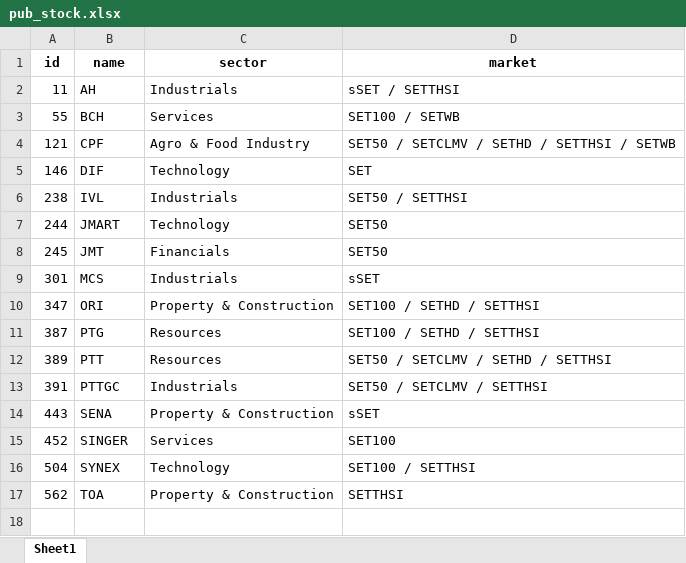
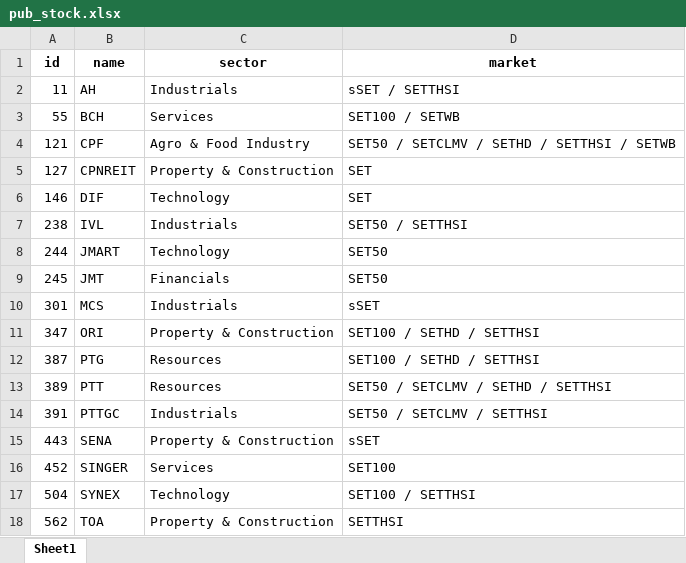
Before and after one commit to santimcs/A5, an Excel workbook: Data/pub_stock.xlsx, sheet Sheet1, drawn as a sheet; values as stored, in another font and other column widths than the file's, no borders; the diff names each change by its address in the sheet, - before the commit and + after, or states it on an @@ line.

```diff
--- a/Data/pub_stock.xlsx (sheet Sheet1)
+++ b/Data/pub_stock.xlsx (sheet Sheet1)
+row 5: 127 | CPNREIT | Property & Construction | SET
```
Also changed, not shown: Excel/stocks-to-input.xlsx, 7 other files.
